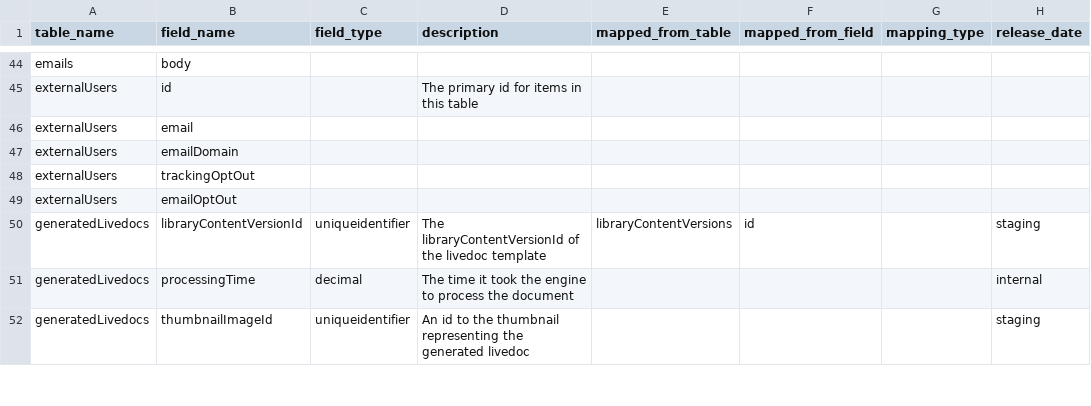
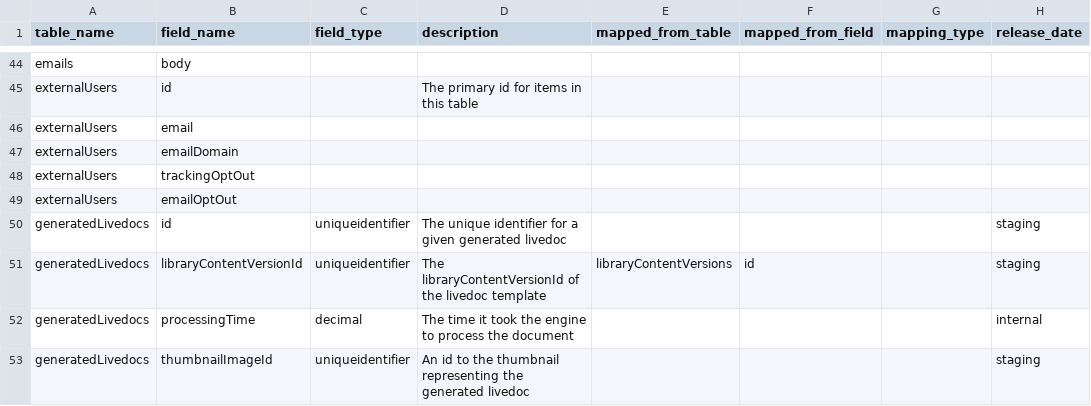
Before and after one commit to tstrader/tstrader.github.io, a CSV file: erd/table_fields.csv, drawn as a sheet; only a part is shown, gaps mark what is left out.

Commit message:
updated files

```diff
--- a/erd/table_fields.csv
+++ b/erd/table_fields.csv
@@ -49,2 +49,3 @@ externalUsers,trackingOptOut,,,,,,,
 externalUsers,emailOptOut,,,,,,,
+generatedLivedocs,id,uniqueidentifier,The unique identifier for a given generated livedoc,,,,staging,
 generatedLivedocs,libraryContentVersionId,uniqueidentifier,The libraryContentVersionId of the livedoc template,libraryContentVersions,id,,staging,
```
